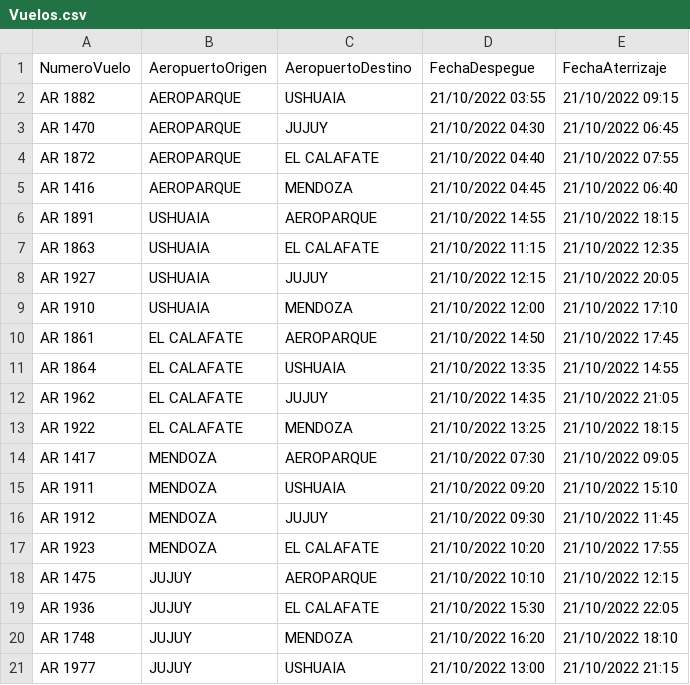
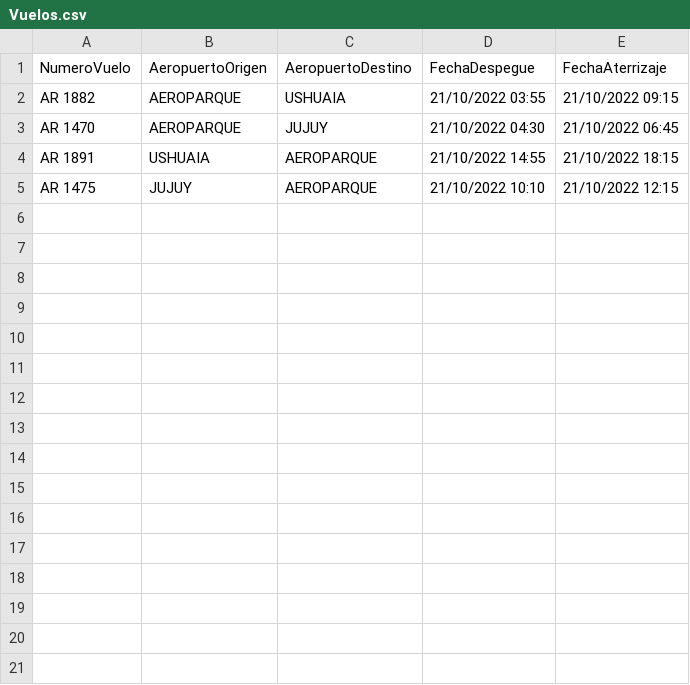
Before and after one commit to xlucasve/TPO-ProgramacionIII, a CSV file: TPOAeropuertosVarios/src/Recursos/Vuelos.csv, drawn as a sheet.

```diff
--- a/TPOAeropuertosVarios/src/Recursos/Vuelos.csv
+++ b/TPOAeropuertosVarios/src/Recursos/Vuelos.csv
@@ -3,19 +3,3 @@ AR 1882,AEROPARQUE,USHUAIA,21/10/2022 03:55,21/10/2022 09:15
 AR 1470,AEROPARQUE,JUJUY,21/10/2022 04:30,21/10/2022 06:45
-AR 1872,AEROPARQUE,EL CALAFATE,21/10/2022 04:40,21/10/2022 07:55
-AR 1416,AEROPARQUE,MENDOZA,21/10/2022 04:45,21/10/2022 06:40
 AR 1891,USHUAIA,AEROPARQUE,21/10/2022 14:55,21/10/2022 18:15
-AR 1863,USHUAIA,EL CALAFATE,21/10/2022 11:15,21/10/2022 12:35
-AR 1927,USHUAIA,JUJUY,21/10/2022 12:15,21/10/2022 20:05
-AR 1910,USHUAIA,MENDOZA,21/10/2022 12:00,21/10/2022 17:10
-AR 1861,EL CALAFATE,AEROPARQUE,21/10/2022 14:50,21/10/2022 17:45
-AR 1864,EL CALAFATE,USHUAIA,21/10/2022 13:35,21/10/2022 14:55
-AR 1962,EL CALAFATE,JUJUY,21/10/2022 14:35,21/10/2022 21:05
-AR 1922,EL CALAFATE,MENDOZA,21/10/2022 13:25,21/10/2022 18:15
-AR 1417,MENDOZA,AEROPARQUE,21/10/2022 07:30,21/10/2022 09:05
-AR 1911,MENDOZA,USHUAIA,21/10/2022 09:20,21/10/2022 15:10
-AR 1912,MENDOZA,JUJUY,21/10/2022 09:30,21/10/2022 11:45
-AR 1923,MENDOZA,EL CALAFATE,21/10/2022 10:20,21/10/2022 17:55
 AR 1475,JUJUY,AEROPARQUE,21/10/2022 10:10,21/10/2022 12:15
-AR 1936,JUJUY,EL CALAFATE,21/10/2022 15:30,21/10/2022 22:05
-AR 1748,JUJUY,MENDOZA,21/10/2022 16:20,21/10/2022 18:10
-AR 1977,JUJUY,USHUAIA,21/10/2022 13:00,21/10/2022 21:15
```
Also changed, not shown: TPOAeropuertosVarios/out/production/TPOAeropuertos/Recursos/Vuelos.csv, 2 other files.
